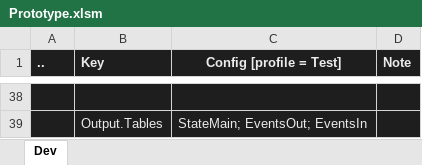
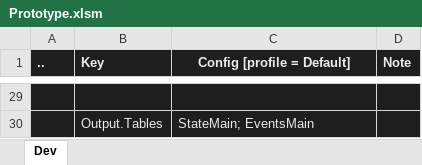
Before and after one commit to isrepeat/ExcelPrototype, an Excel workbook: Prototype/Prototype.xlsm, sheet Dev, drawn as a sheet; only a part is shown, gaps mark what is left out; values as stored, in another font and other column widths than the file's, no borders; charts and pictures and table styles not drawn; addresses are those after the commit; the diff covers the shown part only; the diff names each change by its address in the sheet, - before the commit and + after, or states it on an @@ line.

Commit message:
Write layout/profiles logic via xml config

```diff
--- a/Prototype/Prototype.xlsm (sheet Dev)
+++ b/Prototype/Prototype.xlsm (sheet Dev)
-C1: Config [profile = Test]
+C1: Config [profile = Default]
-C30 (Config [profile = Default]): StateMain; EventsOut; EventsIn
+C30 (Config [profile = Default]): StateMain; EventsMain
```
Also changed, not shown: 13 added rows, 22 removed rows and 10 edited cells elsewhere in this sheet, charts or pictures, Prototype/Prototype_repacked.xlsm, 22 other files.
